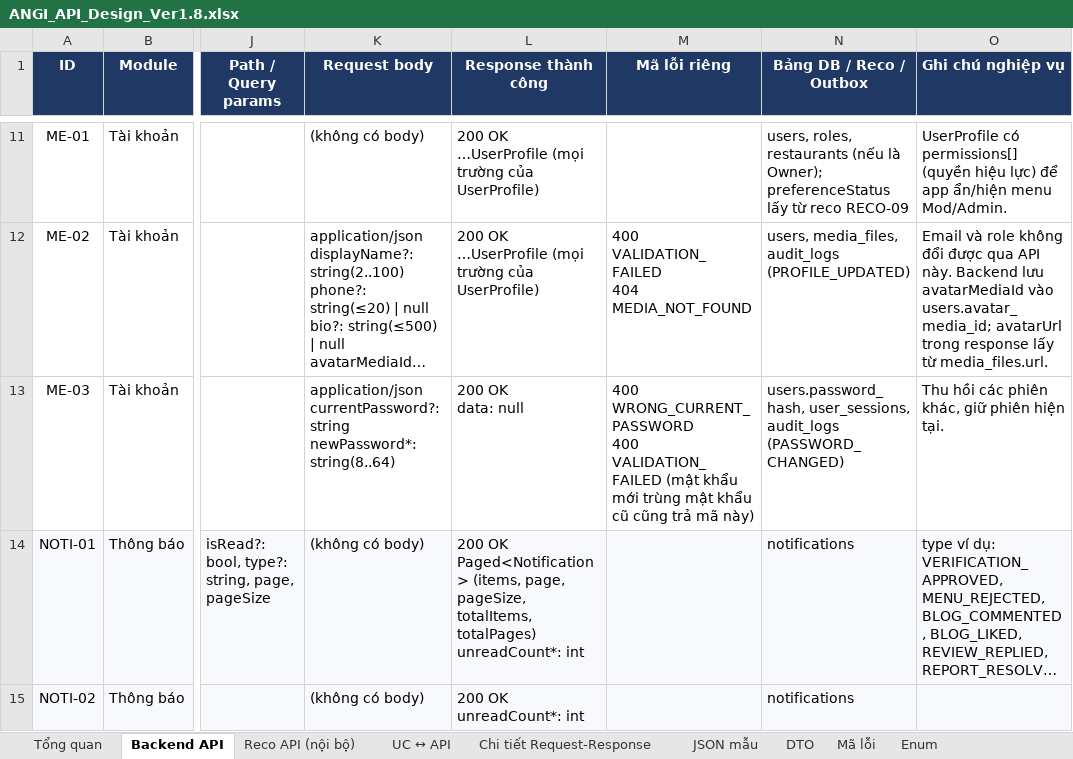
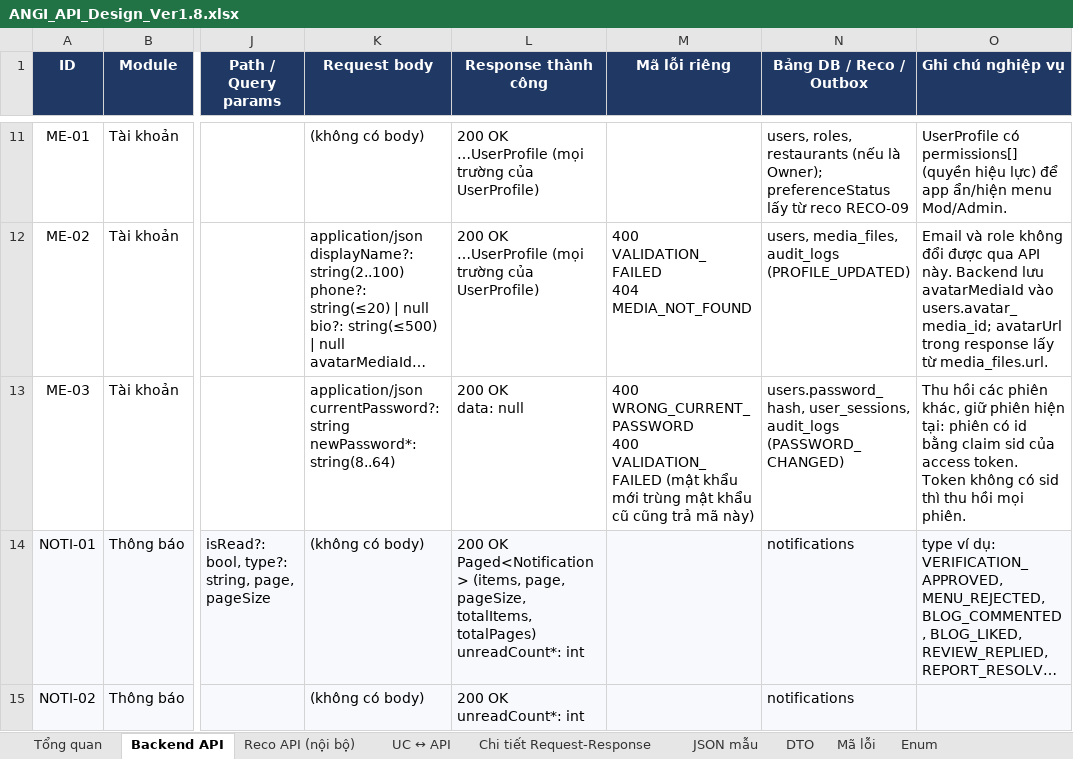
Before and after one commit to predtn/angi-backend, an Excel workbook: .docs/ANGI_API_Design_Ver1.8.xlsx, sheet Backend API, drawn as a sheet; only a part is shown, gaps mark what is left out; long unchanged cells end in …; values as stored, in another font and other column widths than the file's, no borders; the diff names each change by its address in the sheet, - before the commit and + after, or states it on an @@ line.

Commit message:
fix(auth): identify the current session with a sid claim (#41)
ME-03 must keep the caller's session and revoke the others, but the
access token did not name its session, so the code guessed it from the
User-Agent, then the IP, then the newest session, and could keep an
intruder's session while revoking the caller's own.

Login and refresh now save the session and then issue the access token
with its user_sessions.id as claim sid; ChangePassword keeps exactly
that session, and a token without sid revokes all. The API Design, Data
Dictionary and .agents list the claims as the code issues them.

Refs: ANGI-40

```diff
--- a/.docs/ANGI_API_Design_Ver1.8.xlsx (sheet Backend API)
+++ b/.docs/ANGI_API_Design_Ver1.8.xlsx (sheet Backend API)
-O13 (Ghi chú nghiệp vụ): …phiên hiện tại.
+O13 (Ghi chú nghiệp vụ): …phiên hiện tại: phiên có id bằng claim sid của access token. Token không có sid thì thu hồi mọi phiên.
```
Also changed, not shown: sheet Tổng quan, .docs/ANGI_Data_Dictionary_Ver1.2.xlsx, 28 other files.
